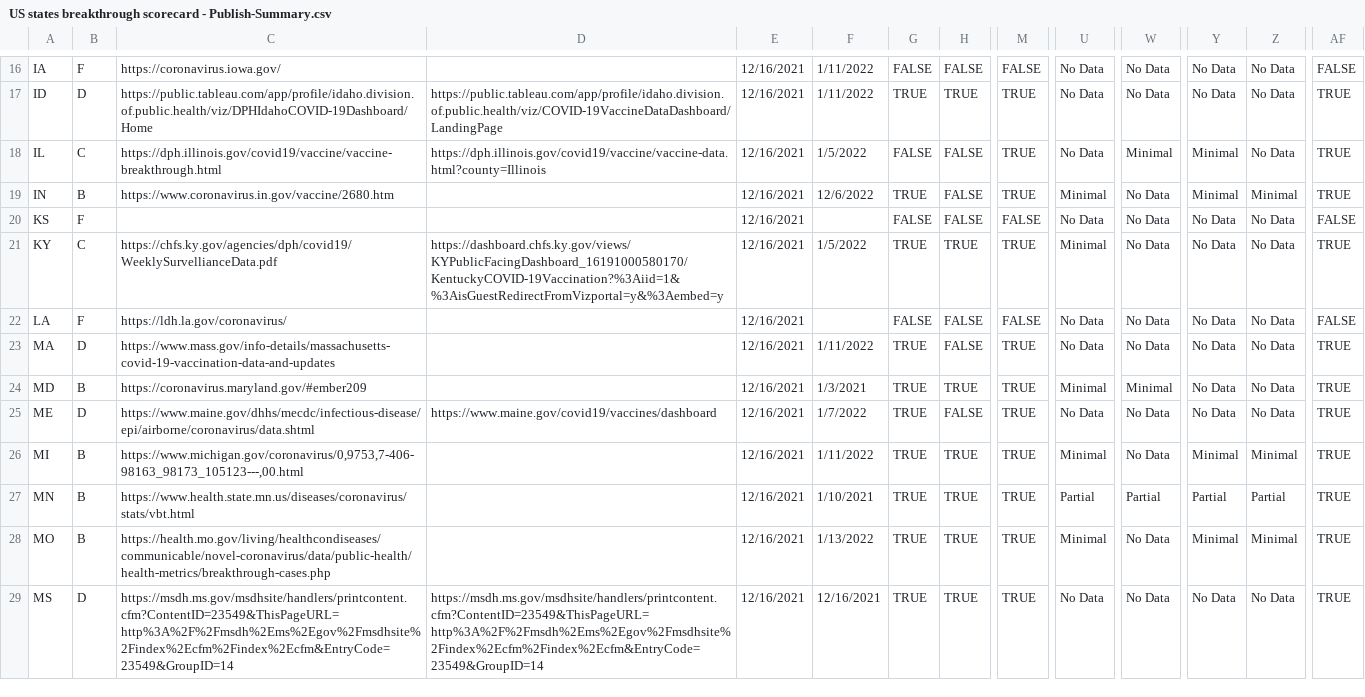
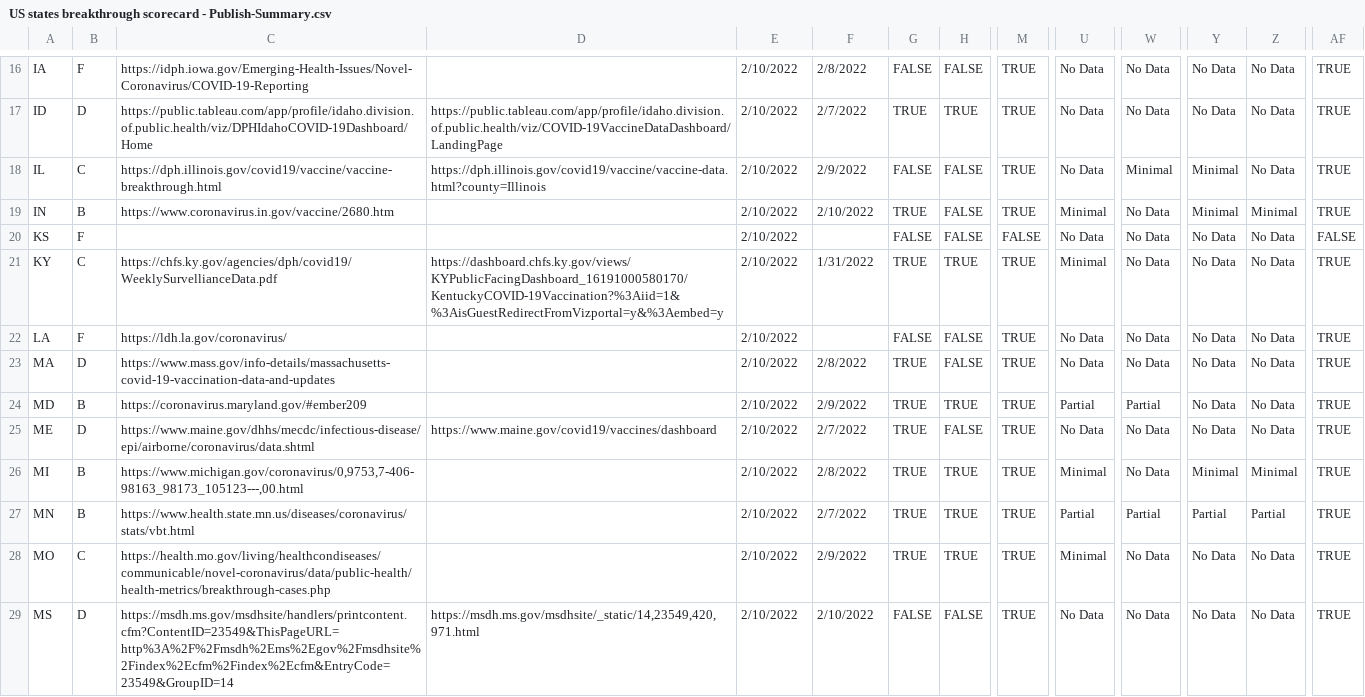
Before and after one commit to pandemic-tracking/bi, a CSV file: US states breakthrough scorecard - Publish-Summary.csv, drawn as a sheet; only a part is shown, gaps mark what is left out; the diff covers the shown part only; the diff names each change by its address in the sheet, - before the commit and + after, or states it on an @@ line.

```diff
--- a/US states breakthrough scorecard - Publish-Summary.csv
+++ b/US states breakthrough scorecard - Publish-Summary.csv
-C16: https://coronavirus.iowa.gov/
+C16: https://idph.iowa.gov/Emerging-Health-Issues/Novel-Coronavirus/COVID-19-Reporting
-E16:E29: 12/16/2021
+E16:E29: 2/10/2022
-F16: 1/11/2022
+F16: 2/8/2022
-M16: FALSE
+M16: TRUE
-AF16: FALSE
+AF16: TRUE
-F17: 1/11/2022
+F17: 2/7/2022
-F18: 1/5/2022
+F18: 2/9/2022
-F19: 12/6/2022
+F19: 2/10/2022
-F21: 1/5/2022
+F21: 1/31/2022
-M22: FALSE
+M22: TRUE
-AF22: FALSE
+AF22: TRUE
-F23: 1/11/2022
+F23: 2/8/2022
-F24: 1/3/2021
+F24: 2/9/2022
-U24: Minimal
+U24: Partial
-W24: Minimal
+W24: Partial
-F25: 1/7/2022
+F25: 2/7/2022
-F26: 1/11/2022
+F26: 2/8/2022
-F27: 1/10/2021
+F27: 2/7/2022
-B28: B
+B28: C
-F28: 1/13/2022
+F28: 2/9/2022
-Y28: Minimal
+Y28: No Data
-Z28: Minimal
+Z28: No Data
-D29: https://msdh.ms.gov/msdhsite/handlers/printcontent.cfm?ContentID=23549&ThisPageURL=http%3A%2F%2Fmsdh%2Ems%2Egov%2Fmsdhsite%2Findex%2Ecfm%2Findex%2Ecfm&EntryCode=23549&GroupID=14
+D29: https://msdh.ms.gov/msdhsite/_static/14,23549,420,971.html
-F29: 12/16/2021
+F29: 2/10/2022
-G29: TRUE
+G29: FALSE
-H29: TRUE
+H29: FALSE
```
Also changed, not shown: 138 edited cells elsewhere in this file.
